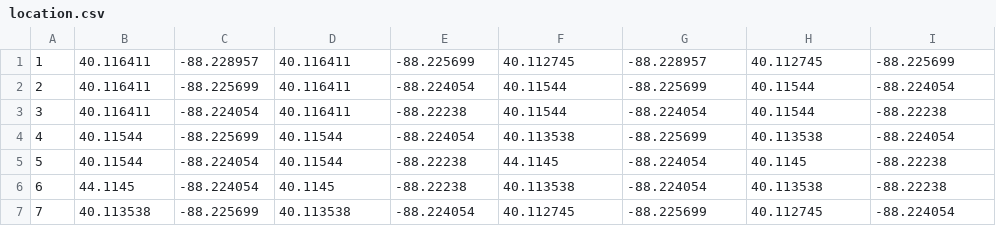
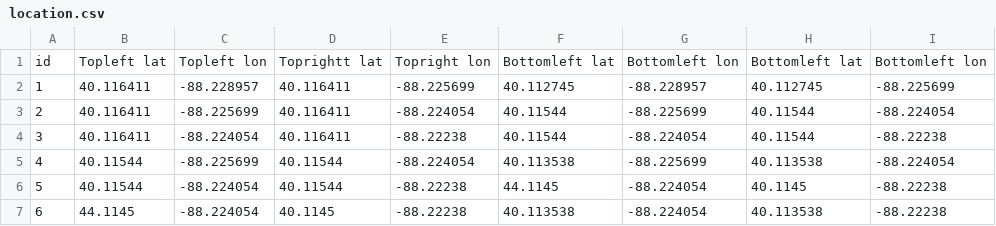
Before and after one commit to yashsaboo/CS411-Area51, a CSV file: location.csv, drawn as a sheet; only a part is shown; the shorter side is filled out with more unchanged rows.

Commit message:
Update

```diff
--- a/location.csv
+++ b/location.csv
@@ -1 +1,2 @@
+id,Topleft lat,Topleft lon,Toprightt lat,Topright lon,Bottomleft lat,Bottomleft lon,Bottomleft lat,Bottomleft lon
 1,40.116411,-88.228957,40.116411,-88.225699,40.112745,-88.228957,40.112745,-88.225699
```
